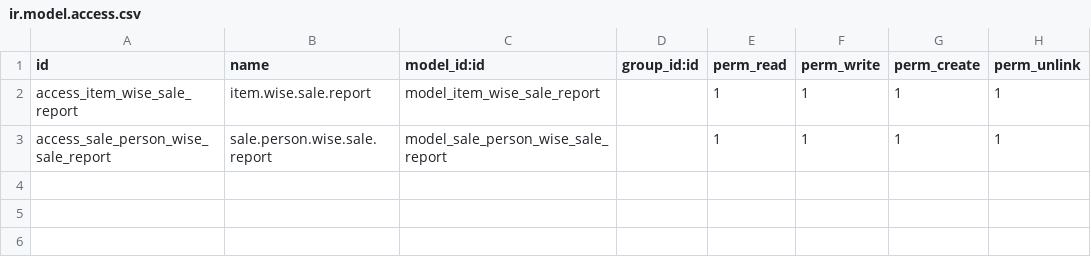
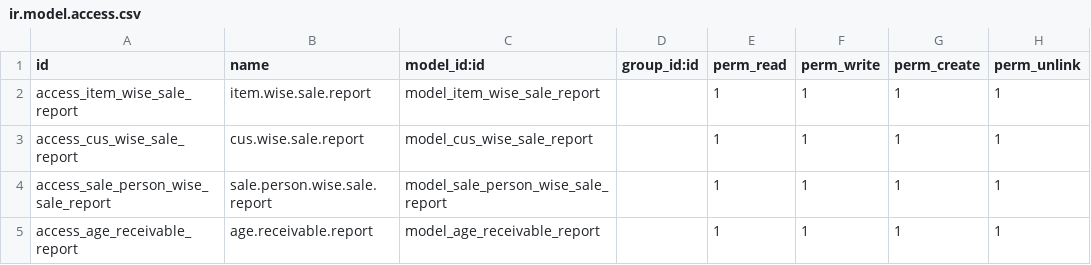
Before and after one commit to umarmeo/kknbaykee, a CSV file: sale_reports_baykee/security/ir.model.access.csv, drawn as a sheet.

```diff
--- a/sale_reports_baykee/security/ir.model.access.csv
+++ b/sale_reports_baykee/security/ir.model.access.csv
@@ -2,2 +2,4 @@ id,name,model_id:id,group_id:id,perm_read,perm_write,perm_create,perm_unlink
 access_item_wise_sale_report,item.wise.sale.report,model_item_wise_sale_report,,1,1,1,1
+access_cus_wise_sale_report,cus.wise.sale.report,model_cus_wise_sale_report,,1,1,1,1
 access_sale_person_wise_sale_report,sale.person.wise.sale.report,model_sale_person_wise_sale_report,,1,1,1,1
+access_age_receivable_report,age.receivable.report,model_age_receivable_report,,1,1,1,1
```
Also changed, not shown: 12 other files.
